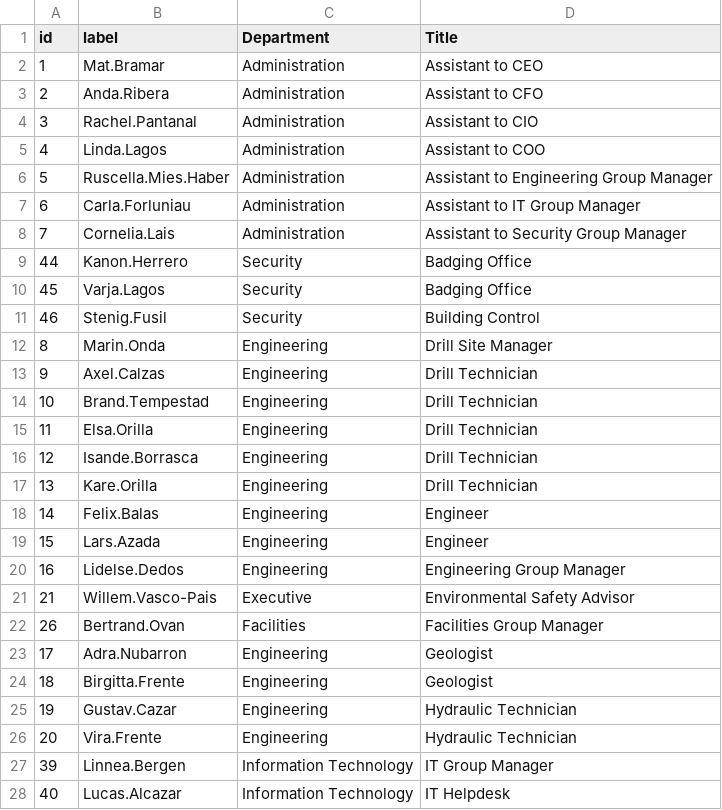
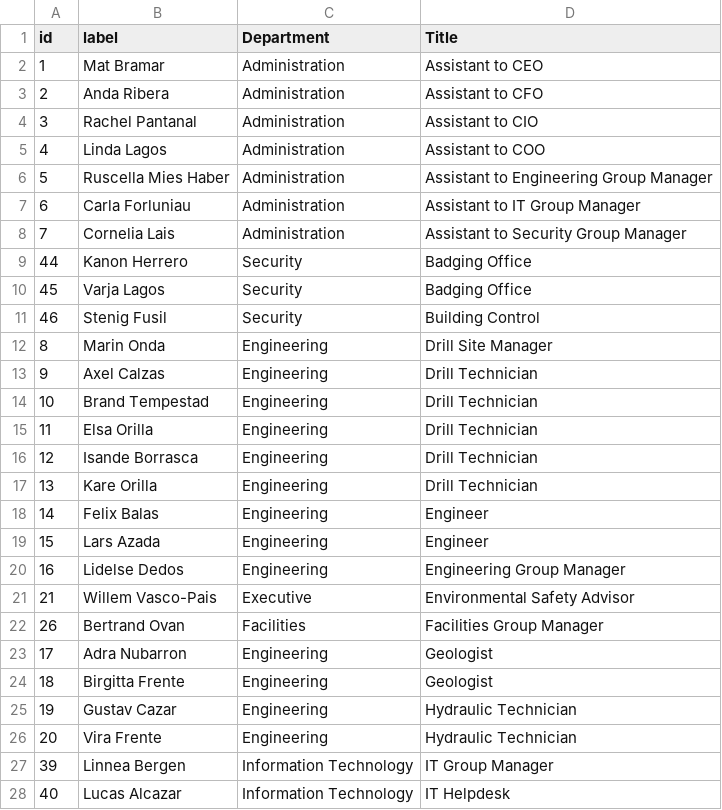
Before and after one commit to vertikapoddar/VAProject, a CSV file: Location/data/GAStech_email_node.csv, drawn as a sheet; only a part is shown; the diff covers the shown part only.

```diff
--- a/Location/data/GAStech_email_node.csv
+++ b/Location/data/GAStech_email_node.csv
@@ -1,28 +1,28 @@
 id,label,Department,Title
-1,Mat.Bramar,Administration,Assistant to CEO
-2,Anda.Ribera,Administration,Assistant to CFO
-3,Rachel.Pantanal,Administration,Assistant to CIO
-4,Linda.Lagos,Administration,Assistant to COO
-5,Ruscella.Mies.Haber,Administration,Assistant to Engineering Group Manager
-6,Carla.Forluniau,Administration,Assistant to IT Group Manager
-7,Cornelia.Lais,Administration,Assistant to Security Group Manager
-44,Kanon.Herrero,Security,Badging Office
-45,Varja.Lagos,Security,Badging Office
-46,Stenig.Fusil,Security,Building Control
-8,Marin.Onda,Engineering,Drill Site Manager
-9,Axel.Calzas,Engineering,Drill Technician
-10,Brand.Tempestad,Engineering,Drill Technician
-11,Elsa.Orilla,Engineering,Drill Technician
-12,Isande.Borrasca,Engineering,Drill Technician
-13,Kare.Orilla,Engineering,Drill Technician
-14,Felix.Balas,Engineering,Engineer
-15,Lars.Azada,Engineering,Engineer
-16,Lidelse.Dedos,Engineering,Engineering Group Manager
-21,Willem.Vasco-Pais,Executive,Environmental Safety Advisor
-26,Bertrand.Ovan,Facilities,Facilities Group Manager
-17,Adra.Nubarron,Engineering,Geologist
-18,Birgitta.Frente,Engineering,Geologist
-19,Gustav.Cazar,Engineering,Hydraulic Technician
-20,Vira.Frente,Engineering,Hydraulic Technician
-39,Linnea.Bergen,Information Technology,IT Group Manager
-40,Lucas.Alcazar,Information Technology,IT Helpdesk
+1,Mat Bramar,Administration,Assistant to CEO
+2,Anda Ribera,Administration,Assistant to CFO
+3,Rachel Pantanal,Administration,Assistant to CIO
+4,Linda Lagos,Administration,Assistant to COO
+5,Ruscella Mies Haber,Administration,Assistant to Engineering Group Manager
+6,Carla Forluniau,Administration,Assistant to IT Group Manager
+7,Cornelia Lais,Administration,Assistant to Security Group Manager
+44,Kanon Herrero,Security,Badging Office
+45,Varja Lagos,Security,Badging Office
+46,Stenig Fusil,Security,Building Control
+8,Marin Onda,Engineering,Drill Site Manager
+9,Axel Calzas,Engineering,Drill Technician
+10,Brand Tempestad,Engineering,Drill Technician
+11,Elsa Orilla,Engineering,Drill Technician
+12,Isande Borrasca,Engineering,Drill Technician
+13,Kare Orilla,Engineering,Drill Technician
+14,Felix Balas,Engineering,Engineer
+15,Lars Azada,Engineering,Engineer
+16,Lidelse Dedos,Engineering,Engineering Group Manager
+21,Willem Vasco-Pais,Executive,Environmental Safety Advisor
+26,Bertrand Ovan,Facilities,Facilities Group Manager
+17,Adra Nubarron,Engineering,Geologist
+18,Birgitta Frente,Engineering,Geologist
+19,Gustav Cazar,Engineering,Hydraulic Technician
+20,Vira Frente,Engineering,Hydraulic Technician
+39,Linnea Bergen,Information Technology,IT Group Manager
+40,Lucas Alcazar,Information Technology,IT Helpdesk
```
Also changed, not shown: 27 edited cells elsewhere in this file, Location/data/GAStech_email_edge-v2.csv, 8 other files.
